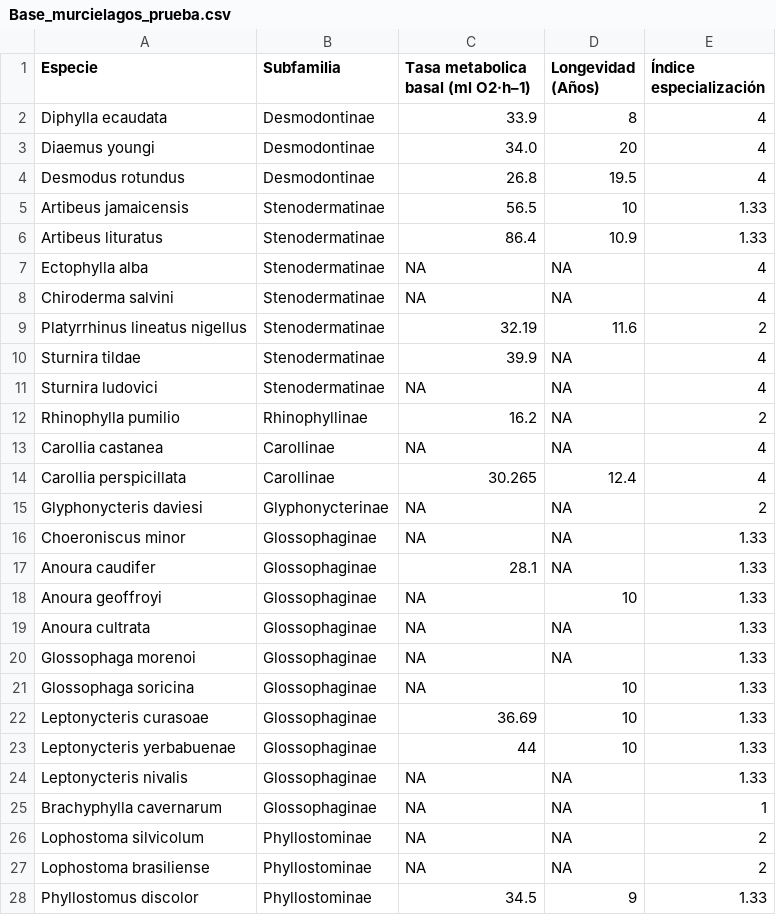
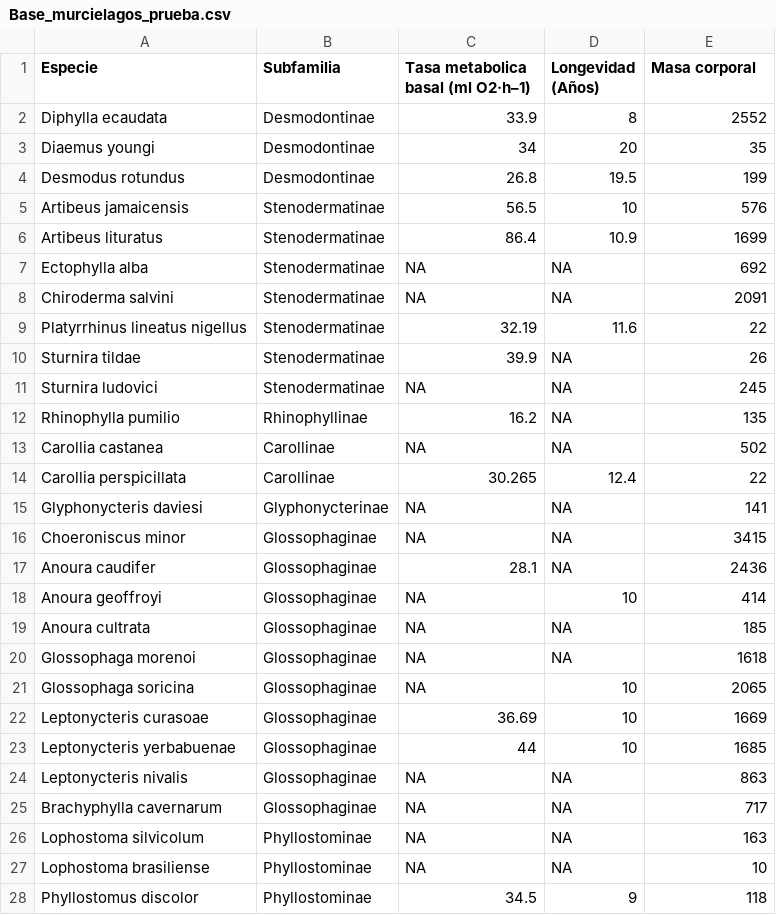
Before and after one commit to KatiaHdzB/Graficos_R_Base, a CSV file: CAJA_Y_BIGOTES/Base_murcielagos_prueba.csv, drawn as a sheet; only a part is shown; the diff covers the shown part only.

```diff
--- a/CAJA_Y_BIGOTES/Base_murcielagos_prueba.csv
+++ b/CAJA_Y_BIGOTES/Base_murcielagos_prueba.csv
@@ -1,28 +1,28 @@
-Especie,Subfamilia,Tasa metabolica basal (ml O2·h–1),Longevidad (Años),Índice especialización
-Diphylla ecaudata,Desmodontinae,33.9,8,4
-Diaemus youngi,Desmodontinae,34.0,20,4
-Desmodus rotundus,Desmodontinae,26.8,19.5,4
-Artibeus jamaicensis,Stenodermatinae,56.5,10,1.33
-Artibeus lituratus,Stenodermatinae,86.4,10.9,1.33
-Ectophylla alba,Stenodermatinae,NA,NA,4
-Chiroderma salvini,Stenodermatinae,NA,NA,4
-Platyrrhinus lineatus nigellus,Stenodermatinae,32.19,11.6,2
-Sturnira tildae,Stenodermatinae,39.9,NA,4
-Sturnira ludovici,Stenodermatinae,NA,NA,4
-Rhinophylla pumilio,Rhinophyllinae,16.2,NA,2
-Carollia castanea,Carollinae,NA,NA,4
-Carollia perspicillata ,Carollinae,30.265,12.4,4
-Glyphonycteris daviesi ,Glyphonycterinae,NA,NA,2
-Choeroniscus minor,Glossophaginae,NA,NA,1.33
-Anoura caudifer,Glossophaginae,28.1,NA,1.33
-Anoura geoffroyi,Glossophaginae,NA,10,1.33
-Anoura cultrata,Glossophaginae,NA,NA,1.33
-Glossophaga morenoi,Glossophaginae,NA,NA,1.33
-Glossophaga soricina,Glossophaginae,NA,10,1.33
-Leptonycteris curasoae,Glossophaginae,36.69,10,1.33
-Leptonycteris yerbabuenae,Glossophaginae,44,10,1.33
-Leptonycteris nivalis,Glossophaginae,NA,NA,1.33
-Brachyphylla cavernarum,Glossophaginae,NA,NA,1
-Lophostoma silvicolum,Phyllostominae,NA,NA,2
-Lophostoma brasiliense,Phyllostominae,NA,NA,2
-Phyllostomus discolor,Phyllostominae,34.5,9,1.33
+Especie,Subfamilia,Tasa metabolica basal (ml O2·h–1),Longevidad (Años),Masa corporal
+Diphylla ecaudata,Desmodontinae,33.9,8,2552
+Diaemus youngi,Desmodontinae,34,20,35
+Desmodus rotundus,Desmodontinae,26.8,19.5,199
+Artibeus jamaicensis,Stenodermatinae,56.5,10,576
+Artibeus lituratus,Stenodermatinae,86.4,10.9,1699
+Ectophylla alba,Stenodermatinae,NA,NA,692
+Chiroderma salvini,Stenodermatinae,NA,NA,2091
+Platyrrhinus lineatus nigellus,Stenodermatinae,32.19,11.6,22
+Sturnira tildae,Stenodermatinae,39.9,NA,26
+Sturnira ludovici,Stenodermatinae,NA,NA,245
+Rhinophylla pumilio,Rhinophyllinae,16.2,NA,135
+Carollia castanea,Carollinae,NA,NA,502
+Carollia perspicillata ,Carollinae,30.265,12.4,22
+Glyphonycteris daviesi ,Glyphonycterinae,NA,NA,141
+Choeroniscus minor,Glossophaginae,NA,NA,3415
+Anoura caudifer,Glossophaginae,28.1,NA,2436
+Anoura geoffroyi,Glossophaginae,NA,10,414
+Anoura cultrata,Glossophaginae,NA,NA,185
+Glossophaga morenoi,Glossophaginae,NA,NA,1618
+Glossophaga soricina,Glossophaginae,NA,10,2065
+Leptonycteris curasoae,Glossophaginae,36.69,10,1669
+Leptonycteris yerbabuenae,Glossophaginae,44,10,1685
+Leptonycteris nivalis,Glossophaginae,NA,NA,863
+Brachyphylla cavernarum,Glossophaginae,NA,NA,717
+Lophostoma silvicolum,Phyllostominae,NA,NA,163
+Lophostoma brasiliense,Phyllostominae,NA,NA,10
+Phyllostomus discolor,Phyllostominae,34.5,9,118
```
Also changed, not shown: 10 edited cells elsewhere in this file, 1 other file.
